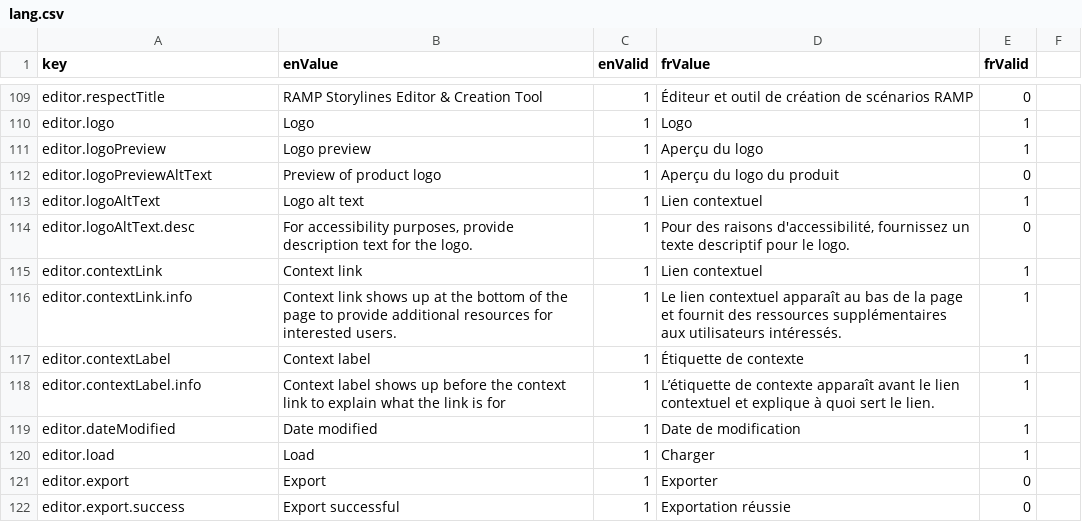
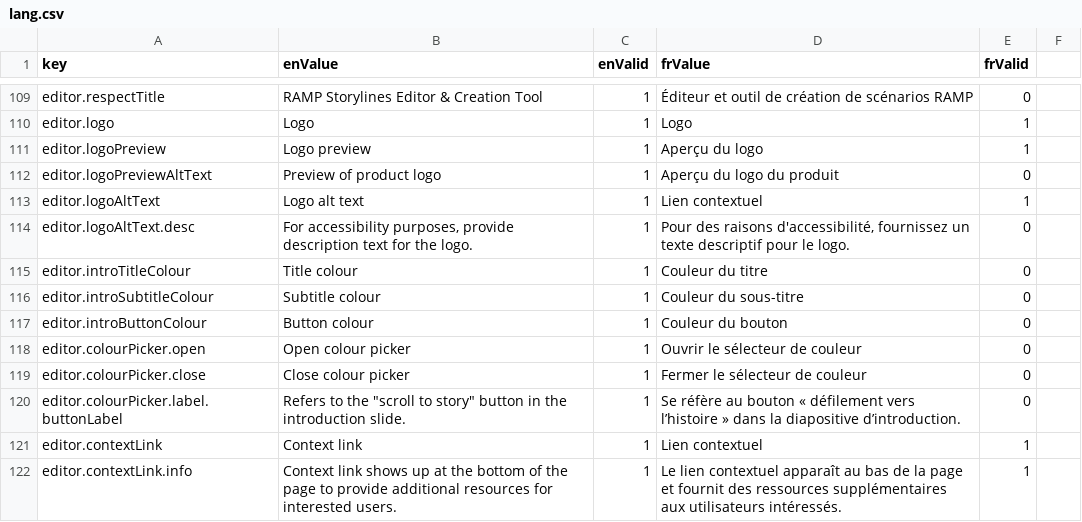
Before and after one commit to ramp4-pcar4/storylines-editor, a CSV file: src/lang/lang.csv, drawn as a sheet; only a part is shown, gaps mark what is left out; the shorter side is filled out with more unchanged rows; the diff names each change by its address in the sheet, - before the commit and + after, or states it on an @@ line.

Commit message:
add colour picker for intro title, subtitle and button

```diff
--- a/src/lang/lang.csv
+++ b/src/lang/lang.csv
+row 115: editor.introTitleColour | Title colour | 1 | Couleur du titre | 0
+row 116: editor.introSubtitleColour | Subtitle colour | 1 | Couleur du sous-titre | 0
+row 117: editor.introButtonColour | Button colour | 1 | Couleur du bouton | 0
+row 118: editor.colourPicker.open | Open colour picker | 1 | Ouvrir le sélecteur de couleur | 0
+row 119: editor.colourPicker.close | Close colour picker | 1 | Fermer le sélecteur de couleur | 0
+row 120: editor.colourPicker.label.buttonLabel | Refers to the "scroll to story" button in the introduction slide. | 1 | Se réfère au bouton « défilement vers l’histoire » dans la diapositive d’introduction. | 0
```
Also changed, not shown: 8 other files.
